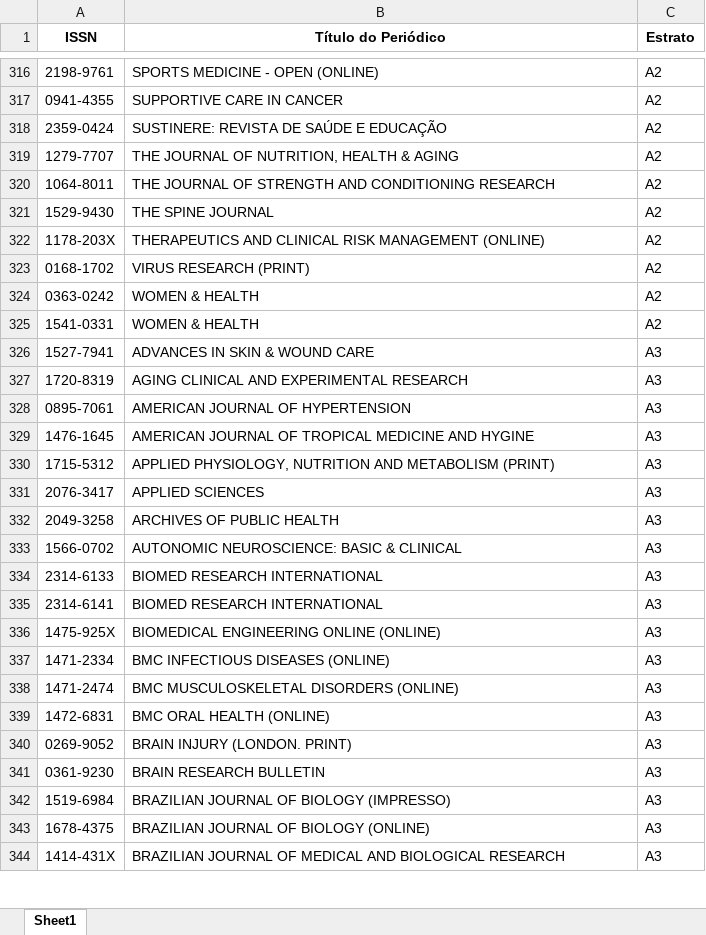
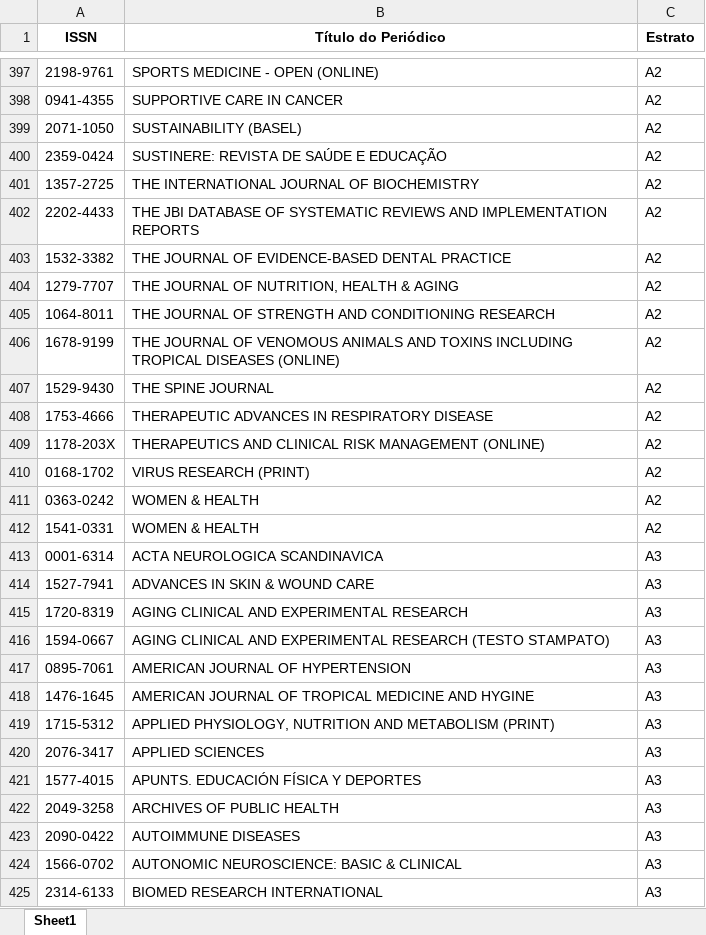
Before and after one commit to FerreiraAS/Ciencia-com-R-Consultoria, an Excel workbook: Metrics/Qualis/WebQualis_Compilada_2021.xlsx, sheet Sheet1, drawn as a sheet; only a part is shown, gaps mark what is left out; the shorter side is filled out with more unchanged rows; values as stored, in another font and other column widths than the file's, no borders; the diff covers the shown part only; the diff names each change by its address in the sheet, - before the commit and + after, or states it on an @@ line.

```diff
--- a/Metrics/Qualis/WebQualis_Compilada_2021.xlsx (sheet Sheet1)
+++ b/Metrics/Qualis/WebQualis_Compilada_2021.xlsx (sheet Sheet1)
+row 399: 2071-1050 | SUSTAINABILITY (BASEL) | A2
+row 401: 1357-2725 | THE INTERNATIONAL JOURNAL OF BIOCHEMISTRY | A2
+row 402: 2202-4433 | THE JBI DATABASE OF SYSTEMATIC REVIEWS AND IMPLEMENTATION REPORTS | A2
+row 403: 1532-3382 | THE JOURNAL OF EVIDENCE-BASED DENTAL PRACTICE | A2
+row 406: 1678-9199 | THE JOURNAL OF VENOMOUS ANIMALS AND TOXINS INCLUDING TROPICAL DISEASES (ONLINE) | A2
+row 408: 1753-4666 | THERAPEUTIC ADVANCES IN RESPIRATORY DISEASE | A2
+row 413: 0001-6314 | ACTA NEUROLOGICA SCANDINAVICA | A3
+row 416: 1594-0667 | AGING CLINICAL AND EXPERIMENTAL RESEARCH (TESTO STAMPATO) | A3
+row 421: 1577-4015 | APUNTS. EDUCACIÓN FÍSICA Y DEPORTES | A3
+row 423: 2090-0422 | AUTOIMMUNE DISEASES | A3
```
Also changed, not shown: 228 added rows elsewhere in this sheet, docs/Metrics/Qualis/WebQualis_Compilada_2021.xlsx, 4 other files.
